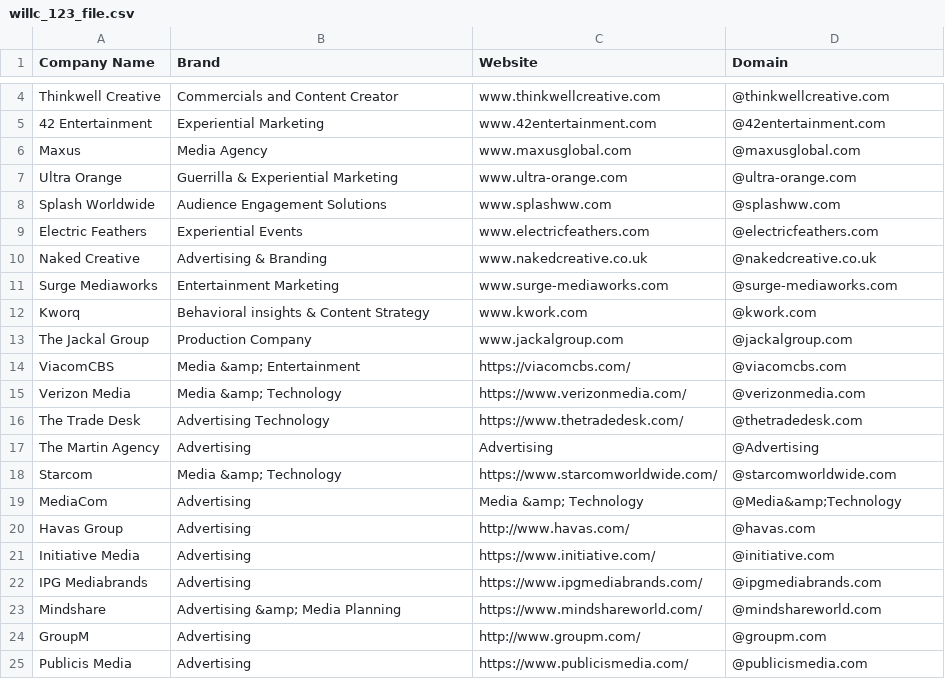
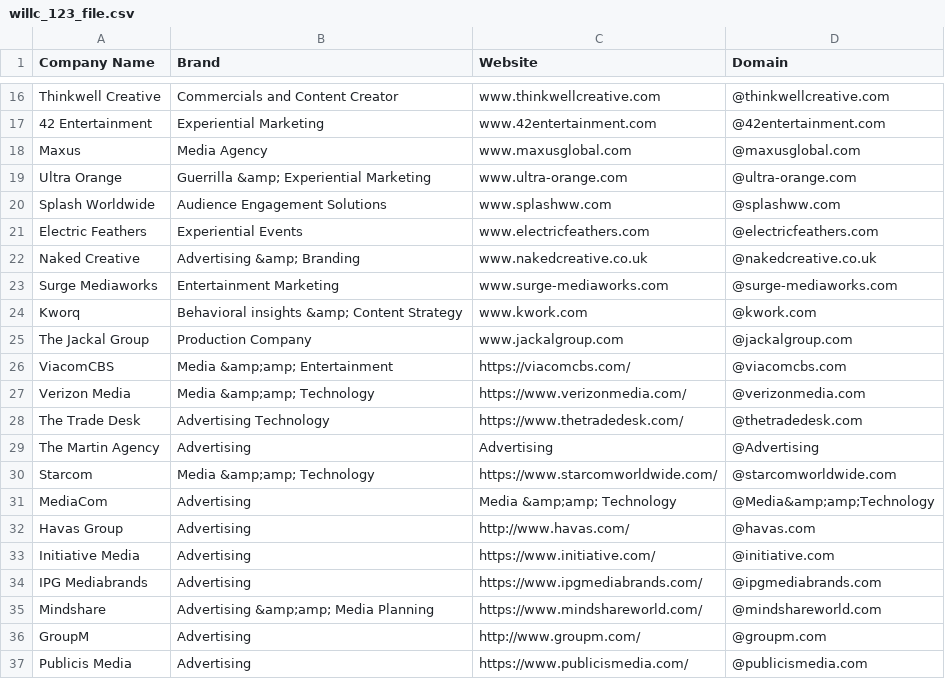
Before and after one commit to will-carrington/inconsistent_contacts, a CSV file: willc_123_file.csv, drawn as a sheet; only a part is shown, gaps mark what is left out; the diff covers the shown part only.

```diff
--- a/willc_123_file.csv
+++ b/willc_123_file.csv
@@ -6,15 +18,15 @@ Thinkwell Creative, Commercials and Content Creator, www.thinkwellcreative.com,@
 Maxus, Media Agency, www.maxusglobal.com,@maxusglobal.com
-Ultra Orange, Guerrilla & Experiential Marketing, www.ultra-orange.com,@ultra-orange.com
+Ultra Orange, Guerrilla &amp; Experiential Marketing, www.ultra-orange.com,@ultra-orange.com
 Splash Worldwide, Audience Engagement Solutions, www.splashww.com,@splashww.com
 Electric Feathers, Experiential Events, www.electricfeathers.com,@electricfeathers.com
-Naked Creative, Advertising & Branding, www.nakedcreative.co.uk,@nakedcreative.co.uk
+Naked Creative, Advertising &amp; Branding, www.nakedcreative.co.uk,@nakedcreative.co.uk
 Surge Mediaworks, Entertainment Marketing, www.surge-mediaworks.com ,@surge-mediaworks.com
-Kworq, Behavioral insights & Content Strategy, www.kwork.com,@kwork.com
+Kworq, Behavioral insights &amp; Content Strategy, www.kwork.com,@kwork.com
 The Jackal Group, Production Company, www.jackalgroup.com,@jackalgroup.com
-ViacomCBS, Media &amp; Entertainment, https://viacomcbs.com/,@viacomcbs.com
-Verizon Media, Media &amp; Technology,https://www.verizonmedia.com/,@verizonmedia.com
+ViacomCBS, Media &amp;amp; Entertainment, https://viacomcbs.com/,@viacomcbs.com
+Verizon Media, Media &amp;amp; Technology,https://www.verizonmedia.com/,@verizonmedia.com
 The Trade Desk, Advertising Technology, https://www.thetradedesk.com/,@thetradedesk.com
 The Martin Agency, Advertising, Advertising,@Advertising
-Starcom, Media &amp; Technology, https://www.starcomworldwide.com/,@starcomworldwide.com
-MediaCom, Advertising, Media &amp; Technology,@Media&amp;Technology
+Starcom, Media &amp;amp; Technology, https://www.starcomworldwide.com/,@starcomworldwide.com
+MediaCom, Advertising, Media &amp;amp; Technology,@Media&amp;amp;Technology
 Havas Group, Advertising, http://www.havas.com/,@havas.com
@@ -22,3 +34,3 @@ Initiative Media, Advertising, https://www.initiative.com/,@initiative.com
 IPG Mediabrands, Advertising, https://www.ipgmediabrands.com/,@ipgmediabrands.com
-Mindshare, Advertising &amp; Media Planning, https://www.mindshareworld.com/,@mindshareworld.com
+Mindshare, Advertising &amp;amp; Media Planning, https://www.mindshareworld.com/,@mindshareworld.com
 GroupM, Advertising, http://www.groupm.com/,@groupm.com
```
Also changed, not shown: 12 added rows elsewhere in this file.
